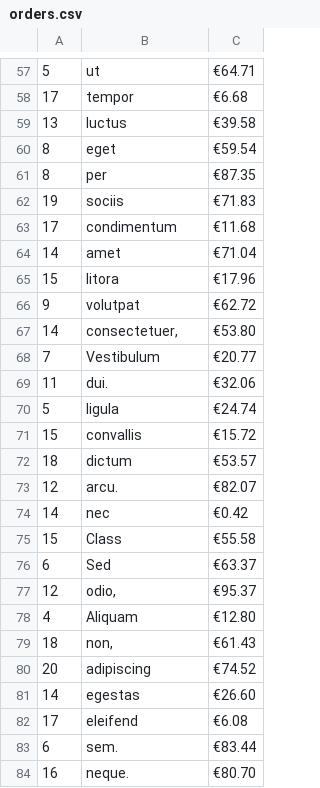
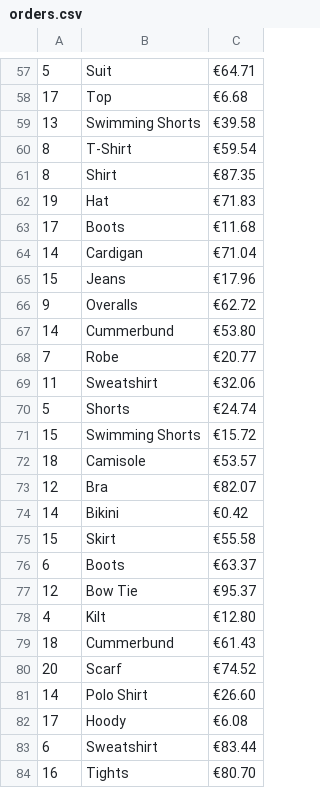
Before and after one commit to starshrimp/order-analysis-exercise, a CSV file: orders.csv, drawn as a sheet; only a part is shown, gaps mark what is left out; the diff covers the shown part only.

```diff
--- a/orders.csv
+++ b/orders.csv
@@ -57,28 +57,28 @@
-5;ut;€64.71
-17;tempor;€6.68
-13;luctus;€39.58
-8;eget;€59.54
-8;per;€87.35
-19;sociis;€71.83
-17;condimentum;€11.68
-14;amet;€71.04
-15;litora;€17.96
-9;volutpat;€62.72
-14;consectetuer,;€53.80
-7;Vestibulum;€20.77
-11;dui.;€32.06
-5;ligula;€24.74
-15;convallis;€15.72
-18;dictum;€53.57
-12;arcu.;€82.07
-14;nec;€0.42
-15;Class;€55.58
-6;Sed;€63.37
-12;odio,;€95.37
-4;Aliquam;€12.80
-18;non,;€61.43
-20;adipiscing;€74.52
-14;egestas;€26.60
-17;eleifend;€6.08
-6;sem.;€83.44
-16;neque.;€80.70
+5;Suit;€64.71
+17;Top;€6.68
+13;Swimming Shorts;€39.58
+8;T-Shirt;€59.54
+8;Shirt;€87.35
+19;Hat;€71.83
+17;Boots;€11.68
+14;Cardigan;€71.04
+15;Jeans;€17.96
+9;Overalls;€62.72
+14;Cummerbund;€53.80
+7;Robe;€20.77
+11;Sweatshirt;€32.06
+5;Shorts;€24.74
+15;Swimming Shorts;€15.72
+18;Camisole;€53.57
+12;Bra;€82.07
+14;Bikini;€0.42
+15;Skirt;€55.58
+6;Boots;€63.37
+12;Bow Tie;€95.37
+4;Kilt;€12.80
+18;Cummerbund;€61.43
+20;Scarf;€74.52
+14;Polo Shirt;€26.60
+17;Hoody;€6.08
+6;Sweatshirt;€83.44
+16;Tights;€80.70
```
Also changed, not shown: 72 edited cells elsewhere in this file, customers.csv, 6 other files.
